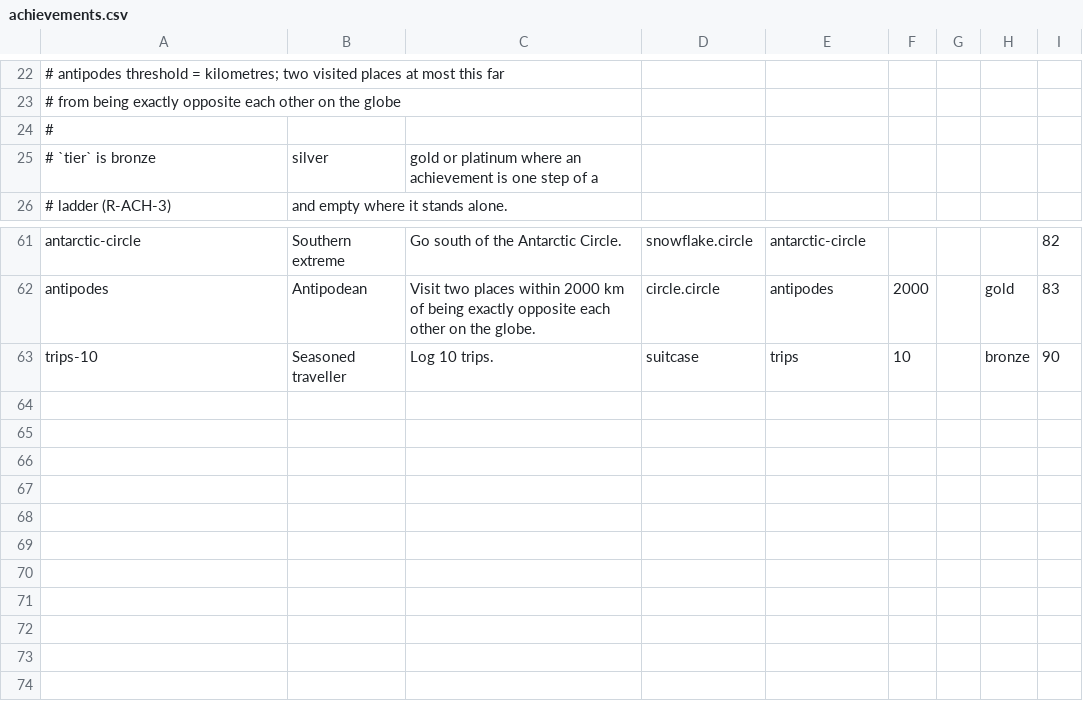
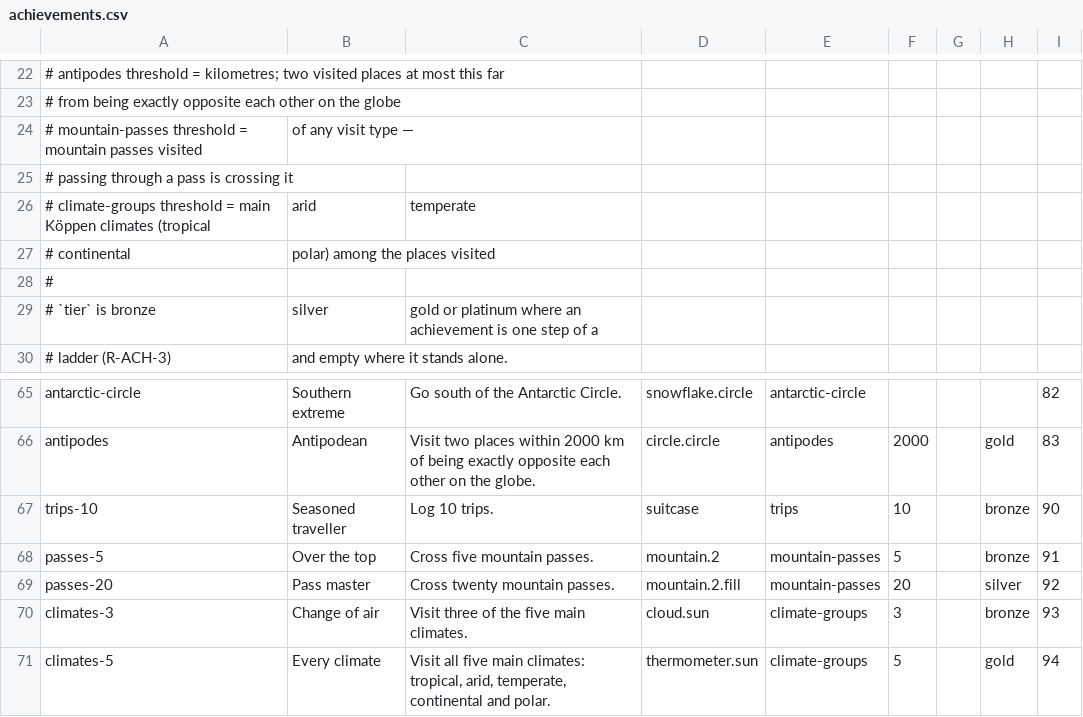
Before and after one commit to leeyenkai/Antipodes, a CSV file: Tools/placedb/curation/achievements.csv, drawn as a sheet; only a part is shown, gaps mark what is left out.

```diff
--- a/Tools/placedb/curation/achievements.csv
+++ b/Tools/placedb/curation/achievements.csv
@@ -23,2 +23,6 @@
 #                         from being exactly opposite each other on the globe
+#   mountain-passes       threshold = mountain passes visited, of any visit type —
+#                         passing through a pass is crossing it
+#   climate-groups        threshold = main Köppen climates (tropical, arid, temperate,
+#                         continental, polar) among the places visited
 #
@@ -63 +67,5 @@ antipodes,Antipodean,Visit two places within 2000 km of being exactly opposite e
 trips-10,Seasoned traveller,Log 10 trips.,suitcase,trips,10,,bronze,90
+passes-5,Over the top,Cross five mountain passes.,mountain.2,mountain-passes,5,,bronze,91
+passes-20,Pass master,Cross twenty mountain passes.,mountain.2.fill,mountain-passes,20,,silver,92
+climates-3,Change of air,"Visit three of the five main climates.",cloud.sun,climate-groups,3,,bronze,93
+climates-5,Every climate,"Visit all five main climates: tropical, arid, temperate, continental and polar.",thermometer.sun,climate-groups,5,,gold,94
```
Also changed, not shown: Tools/placedb/curation/landmark_kinds.csv, Tools/placedb/curation/landmarks.csv, 18 other files.
